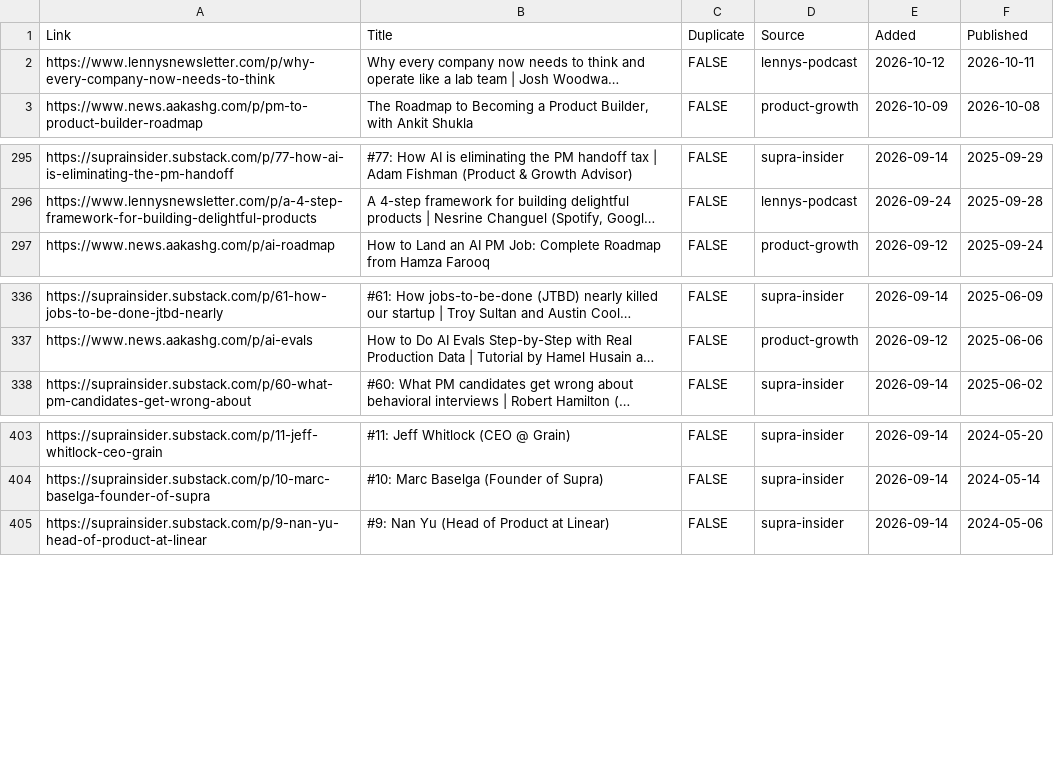
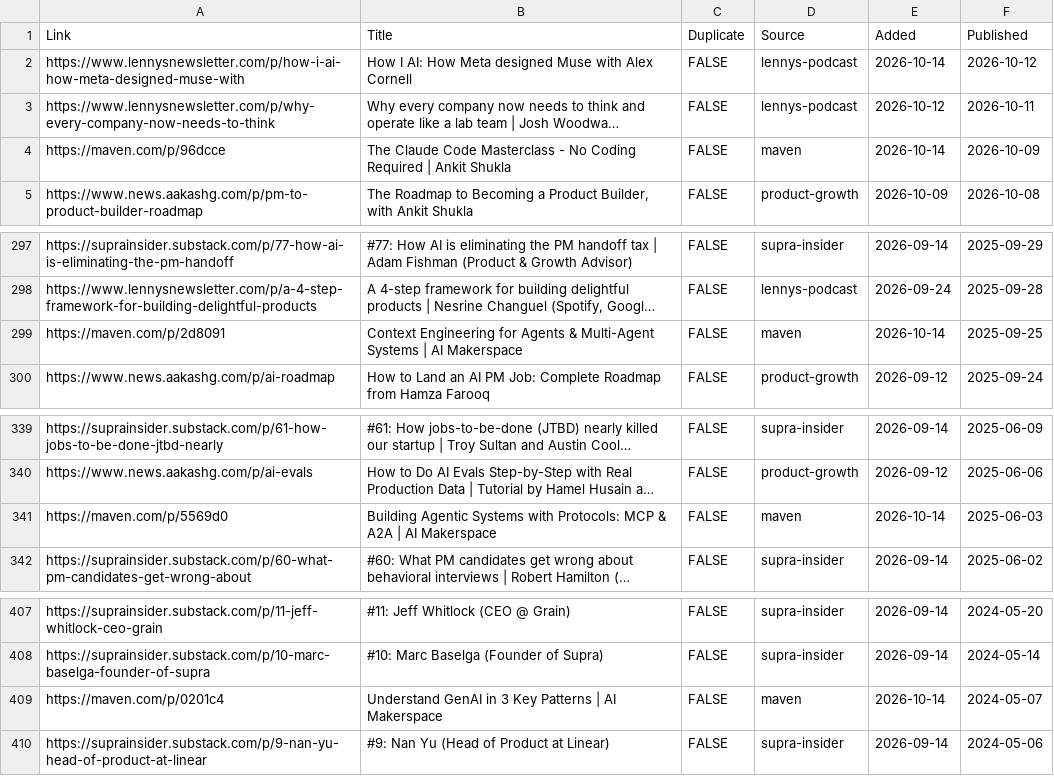
Before and after one commit to Nerupudinho/lecture-player, a CSV file: playlist/lectures.csv, drawn as a sheet; only a part is shown, gaps mark what is left out; long unchanged cells end in …; the diff names each change by its address in the sheet, - before the commit and + after, or states it on an @@ line.

```diff
--- a/playlist/lectures.csv
+++ b/playlist/lectures.csv
+row 2: https://www.lennysnewsletter.com/p/how-i-ai-how-meta-designed-muse-with | How I AI: How Meta designed Muse with Alex Cornell | FALSE | lennys-podcast | 2026-10-14 | 2026-10-12
+row 4: https://maven.com/p/96dcce | The Claude Code Masterclass - No Coding Required | Ankit Shukla | FALSE | maven | 2026-10-14 | 2026-10-09
+row 299: https://maven.com/p/2d8091 | Context Engineering for Agents & Multi-Agent Systems | AI Makerspace | FALSE | maven | 2026-10-14 | 2025-09-25
+row 341: https://maven.com/p/5569d0 | Building Agentic Systems with Protocols: MCP & A2A | AI Makerspace | FALSE | maven | 2026-10-14 | 2025-06-03
+row 409: https://maven.com/p/0201c4 | Understand GenAI in 3 Key Patterns | AI Makerspace | FALSE | maven | 2026-10-14 | 2024-05-07
```
